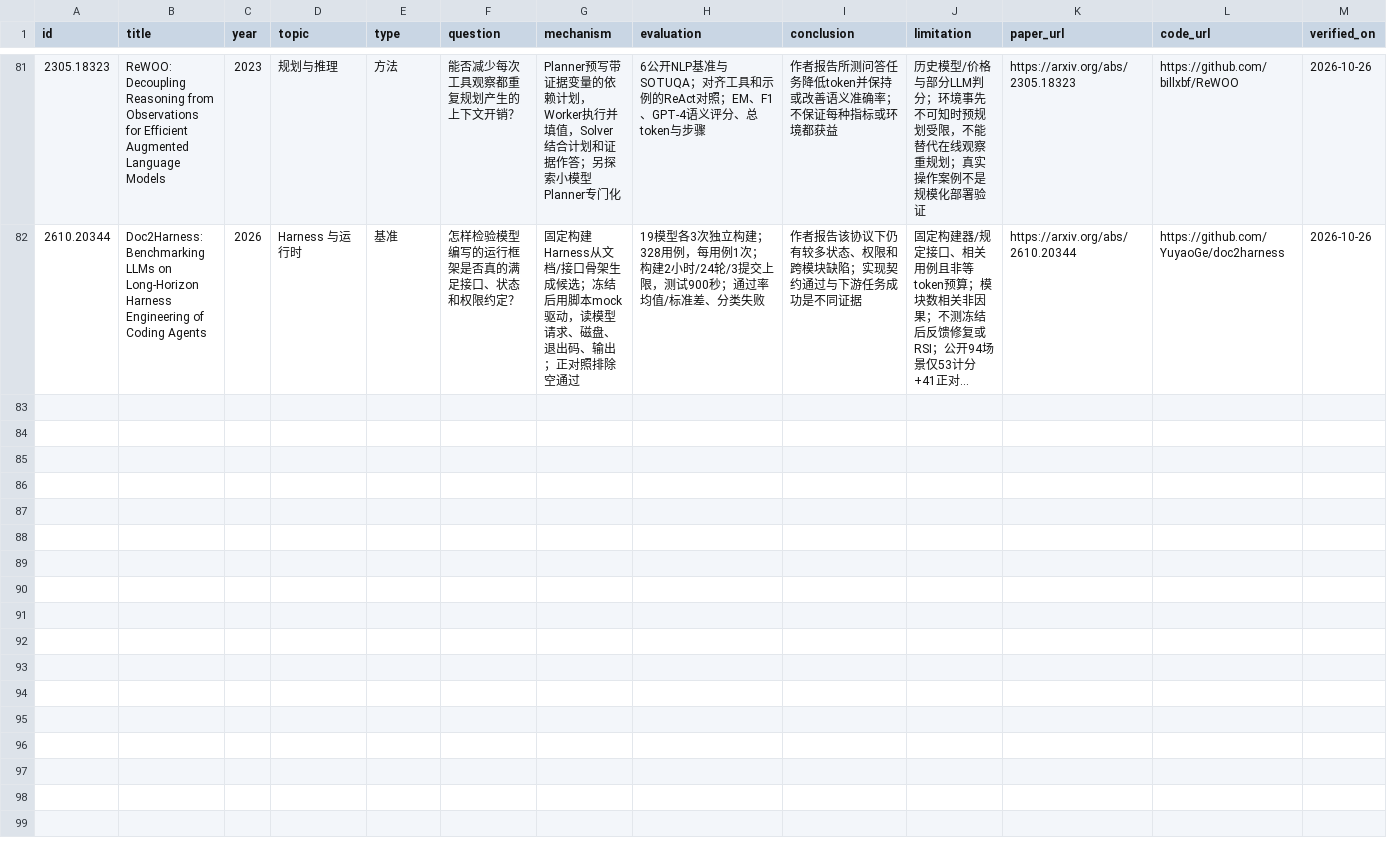
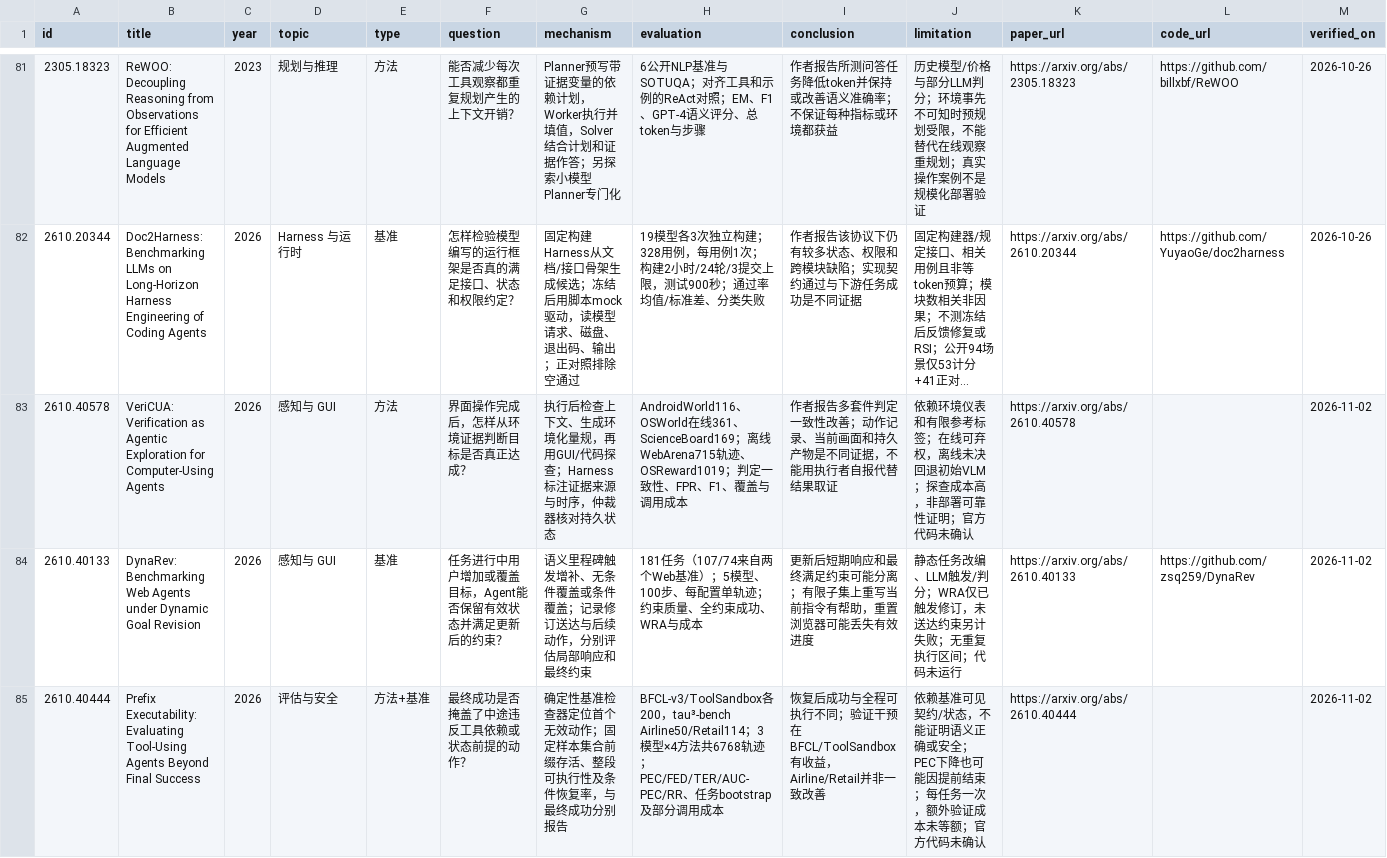
Before and after one commit to Scodive/AI-Agent-Guide, a CSV file: data/papers.csv, drawn as a sheet; only a part is shown, gaps mark what is left out; long unchanged cells end in …; rows hold the shown columns only; the diff covers the shown part only; the diff names each change by its address in the sheet, - before the commit and + after, or states it on an @@ line.

Commit message:
Add weekly review and process-evidence updates
This change updates the paper catalog to 86 entries and adds the 2026-11-02 weekly review. It incorporates the new VeriCUA, DynaRev, and Prefix Executability papers, backfills LEASH and Reflexion, and revises Terminal-RSI v2 notes. The docs now clarify goal changes during execution, GUI result evidence, process executability, and reflection-memory boundaries across the main guide, reading path, harness, RSI, and index pages. It also adds the candidate log and verification notes for the new entries and version checks.

```diff
--- a/data/papers.csv
+++ b/data/papers.csv
+row 83: 2610.40578 | VeriCUA: Verification as Agentic Exploration for Computer-Using Agents | 2026 | 感知与 GUI | 方法 | 界面操作完成后，怎样从环境证据判断目标是否真正达成？ | 执行后检查上下文、生成环境化量规，再用GUI/代码探查；Harness标注证据来源与时序，仲裁器核对持久状态 | AndroidWorld116、OSWorld在线361、ScienceBoard169；离线WebArena715轨迹、OSReward1019；判定一致性、FPR、F1、覆盖与调用成本 | 作者报告多套件判定一致性改善；动作记录、当前画面和持久产物是不同证据，不能用执行者自报代替结果取证 | 依赖环境仪表和有限参考标签；在线可弃权，离线未决回退初始VLM；探查成本高，非部署可靠性证明；官方代码未确认 | https://arxiv.org/abs/2610.40578 |  | 2026-11-02
+row 84: 2610.40133 | DynaRev: Benchmarking Web Agents under Dynamic Goal Revision | 2026 | 感知与 GUI | 基准 | 任务进行中用户增加或覆盖目标，Agent能否保留有效状态并满足更新后的约束？ | 语义里程碑触发增补、无条件覆盖或条件覆盖；记录修订送达与后续动作，分别评估局部响应和最终约束 | 181任务（107/74来自两个Web基准）；5模型、100步、每配置单轨迹；约束质量、全约束成功、WRA与成本 | 更新后短期响应和最终满足约束可能分离；有限子集上重写当前指令有帮助，重置浏览器可能丢失有效进度 | 静态任务改编、LLM触发/判分；WRA仅已触发修订，未送达约束另计失败；无重复执行区间；代码未运行 | https://arxiv.org/abs/2610.40133 | https://github.com/zsq259/DynaRev | 2026-11-02
+row 85: 2610.40444 | Prefix Executability: Evaluating Tool-Using Agents Beyond Final Success | 2026 | 评估与安全 | 方法+基准 | 最终成功是否掩盖了中途违反工具依赖或状态前提的动作？ | 确定性基准检查器定位首个无效动作；固定样本集合前缀存活、整段可执行性及条件恢复率，与最终成功分别报告 | BFCL-v3/ToolSandbox各200，tau³-bench Airline50/Retail114；3模型×4方法共6768轨迹；PEC/FED/TER/AUC-PEC/RR、任务bootstrap及部分调用成本 | 恢复后成功与全程可执行不同；验证干预在BFCL/ToolSandbox有收益，Airline/Retail并非一致改善 | 依赖基准可见契约/状态，不能证明语义正确或安全；PEC下降也可能因提前结束；每任务一次，额外验证成本未等额；官方代码未确认 | https://arxiv.org/abs/2610.40444 |  | 2026-11-02
```
Also changed, not shown: 2 added rows and 4 edited cells elsewhere in this file, 12 other files.
